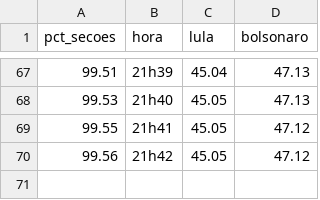
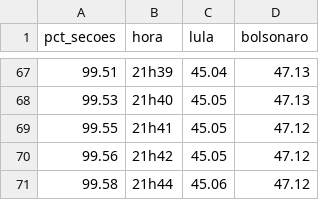
Before and after one commit to jessicatconte-create/claude, a CSV file: eleicoes/dados_2026.csv, drawn as a sheet; only a part is shown, gaps mark what is left out.

```diff
--- a/eleicoes/dados_2026.csv
+++ b/eleicoes/dados_2026.csv
@@ -70 +70,2 @@ pct_secoes,hora,lula,bolsonaro
 99.56,21h42,45.05,47.12
+99.58,21h44,45.06,47.12
```
Also changed, not shown: 3 other files.
